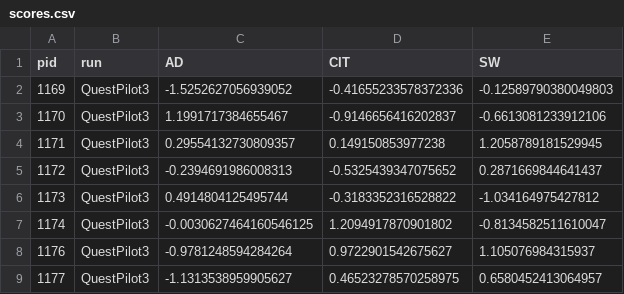
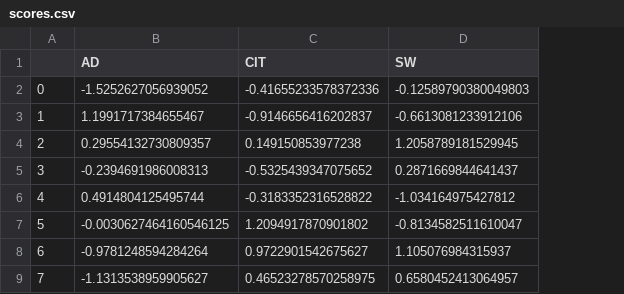
Before and after one commit to RationalityEnhancementGroup/planning-depth-differences, a CSV file: analysis/questionnaire/data/QuestFirst/scores.csv, drawn as a sheet; only a part is shown; removed rows and columns are numbered as before the commit, all else as after; the diff names each change by its address in the sheet, - before the commit and + after, or states it on an @@ line.

Commit message:
resolve todos in calculate_factor_scores.py

```diff
--- a/analysis/questionnaire/data/QuestFirst/scores.csv
+++ b/analysis/questionnaire/data/QuestFirst/scores.csv
-column A (pid), rows 2-9: 1169 | 1170 | 1171 | 1172 | 1173 | 1174 | 1176 | 1177
-column B (run), rows 2-9: all QuestPilot3
+column A, rows 2-9: 0 | 1 | 2 | 3 | 4 | 5 | 6 | 7
```
Also changed, not shown: 10 other files.
